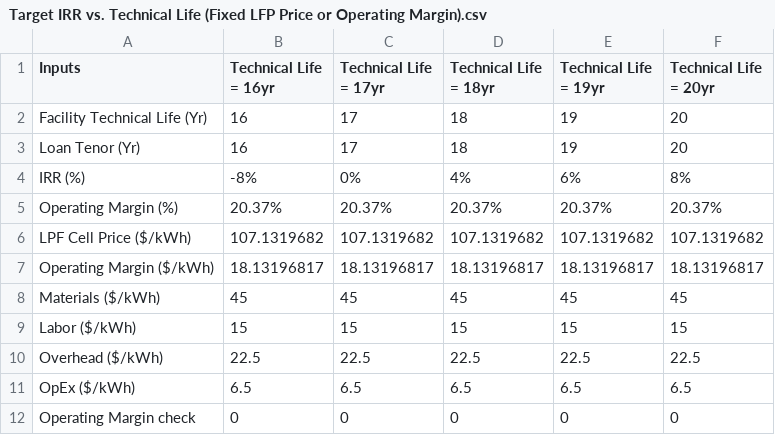
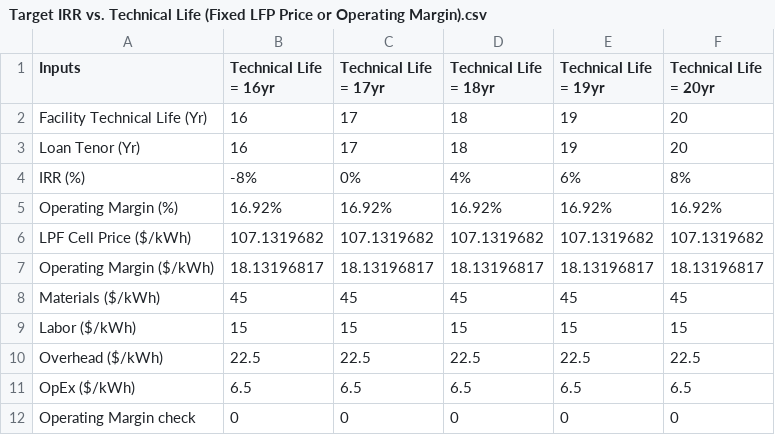
Before and after one commit to dmulash/trade_plots, a CSV file: data_batteries/Target IRR vs. Technical Life (Fixed LFP Price or Operating Margin).csv, drawn as a sheet.

```diff
--- a/data_batteries/Target IRR vs. Technical Life (Fixed LFP Price or Operating Margin).csv
+++ b/data_batteries/Target IRR vs. Technical Life (Fixed LFP Price or Operating Margin).csv
@@ -4,3 +4,3 @@ Loan Tenor (Yr),16,17,18,19,20
 IRR (%),-8%,0%,4%,6%,8%
-Operating Margin (%),20.37%,20.37%,20.37%,20.37%,20.37%
+Operating Margin (%),16.92%,16.92%,16.92%,16.92%,16.92%
 LPF Cell Price ($/kWh),107.1319682,107.1319682,107.1319682,107.1319682,107.1319682
```
Also changed, not shown: data_batteries/LPF Price vs. Target IRR (Fixed Facility Technical Life).csv, data_batteries/LPF Price vs. Technical Life (Fixed Target IRR at 8%).csv, 4 other files.
